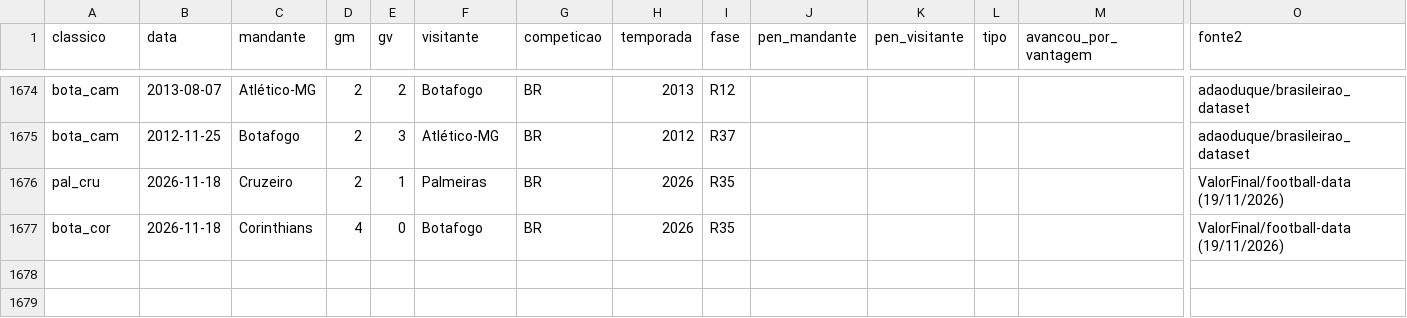
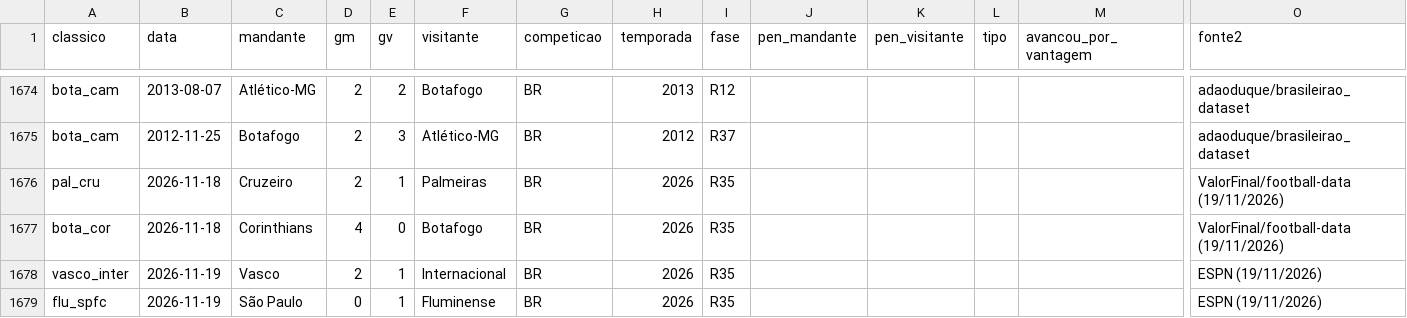
Before and after one commit to vcanedo88/ranking-freguesias, a CSV file: dados/jogos_g12.csv, drawn as a sheet; only a part is shown, gaps mark what is left out; rows hold the shown columns only; the diff names each change by its address in the sheet, - before the commit and + after, or states it on an @@ line.

```diff
--- a/dados/jogos_g12.csv
+++ b/dados/jogos_g12.csv
+row 1678: vasco_inter | 2026-11-19 | Vasco | 2 | 1 | Internacional | BR | 2026 | R35 |  |  |  |  | ESPN (19/11/2026)
+row 1679: flu_spfc | 2026-11-19 | São Paulo | 0 | 1 | Fluminense | BR | 2026 | R35 |  |  |  |  | ESPN (19/11/2026)
```
Also changed, not shown: csv/g12_clubes.csv, csv/g12_indices.csv, 16 other files.
